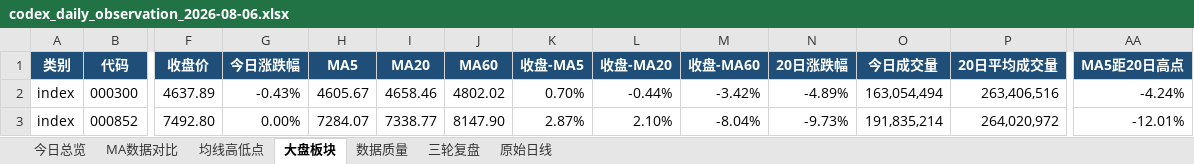
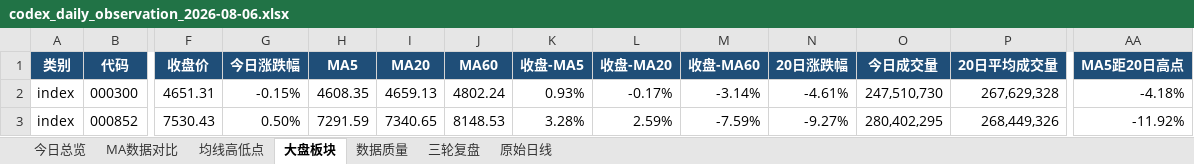
Before and after one commit to ghskb1949/a-share-dashboard, an Excel workbook: codex_daily_observation_2026-08-06.xlsx, sheet 大盘板块, drawn as a sheet; only a part is shown, gaps mark what is left out; values as stored, in another font and other column widths than the file's, no borders; the diff covers the shown part only; the diff names each change by its address in the sheet, - before the commit and + after, or states it on an @@ line.

```diff
--- a/codex_daily_observation_2026-08-06.xlsx (sheet 大盘板块)
+++ b/codex_daily_observation_2026-08-06.xlsx (sheet 大盘板块)
-F2 (收盘价): 4637.89
+F2 (收盘价): 4651.31
-G2 (今日涨跌幅): -0.43%
+G2 (今日涨跌幅): -0.15%
-H2 (MA5): 4605.67
+H2 (MA5): 4608.35
-I2 (MA20): 4658.46
+I2 (MA20): 4659.13
-J2 (MA60): 4802.02
+J2 (MA60): 4802.24
-K2 (收盘-MA5): 0.70%
+K2 (收盘-MA5): 0.93%
-L2 (收盘-MA20): -0.44%
+L2 (收盘-MA20): -0.17%
-M2 (收盘-MA60): -3.42%
+M2 (收盘-MA60): -3.14%
-N2 (20日涨跌幅): -4.89%
+N2 (20日涨跌幅): -4.61%
-O2 (今日成交量): 163,054,494
+O2 (今日成交量): 247,510,730
-P2 (20日平均成交量): 263,406,516
+P2 (20日平均成交量): 267,629,328
-AA2 (MA5距20日高点): -4.24%
+AA2 (MA5距20日高点): -4.18%
-F3 (收盘价): 7492.80
+F3 (收盘价): 7530.43
-G3 (今日涨跌幅): 0.00%
+G3 (今日涨跌幅): 0.50%
-H3 (MA5): 7284.07
+H3 (MA5): 7291.59
-I3 (MA20): 7338.77
+I3 (MA20): 7340.65
-J3 (MA60): 8147.90
+J3 (MA60): 8148.53
-K3 (收盘-MA5): 2.87%
+K3 (收盘-MA5): 3.28%
-L3 (收盘-MA20): 2.10%
+L3 (收盘-MA20): 2.59%
-M3 (收盘-MA60): -8.04%
+M3 (收盘-MA60): -7.59%
-N3 (20日涨跌幅): -9.73%
+N3 (20日涨跌幅): -9.27%
-O3 (今日成交量): 191,835,214
+O3 (今日成交量): 280,402,295
-P3 (20日平均成交量): 264,020,972
+P3 (20日平均成交量): 268,449,326
-AA3 (MA5距20日高点): -12.01%
+AA3 (MA5距20日高点): -11.92%
```
Also changed, not shown: 125 edited cells elsewhere in this sheet, sheet 原始日线, sheet 均线高低点, sheet MA数据对比, sheet 今日总览, sheet 数据质量, output/codex_daily_observation_2026-08-06.xlsx, 3 other files.
